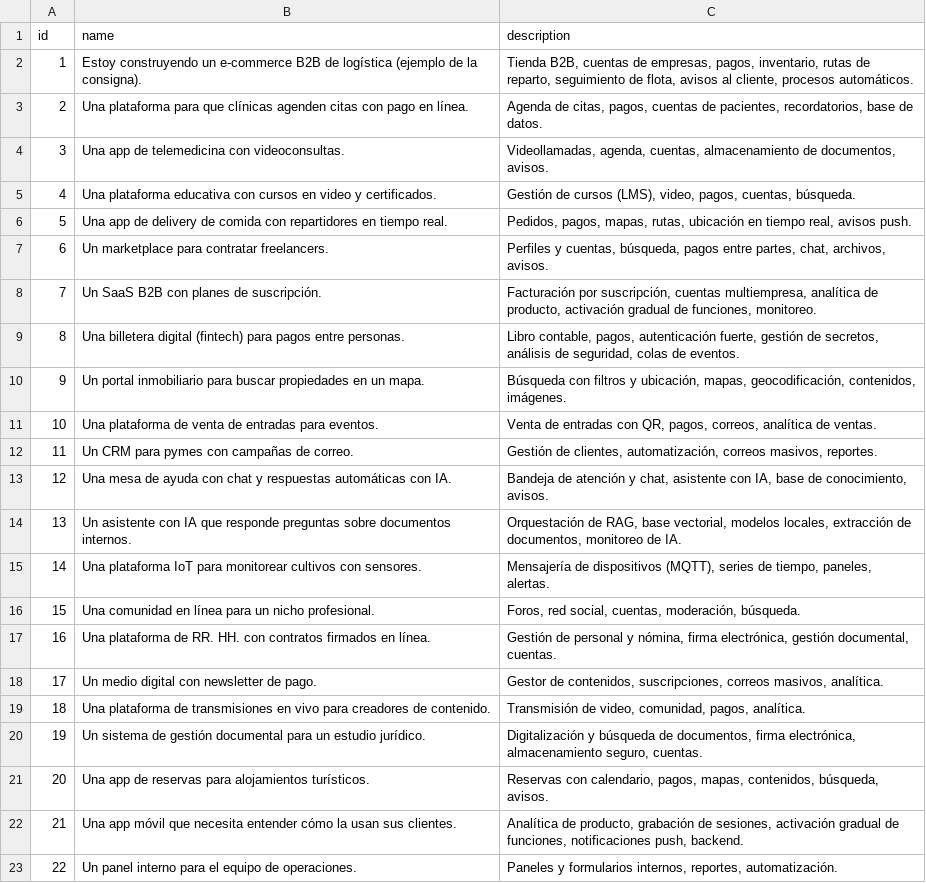
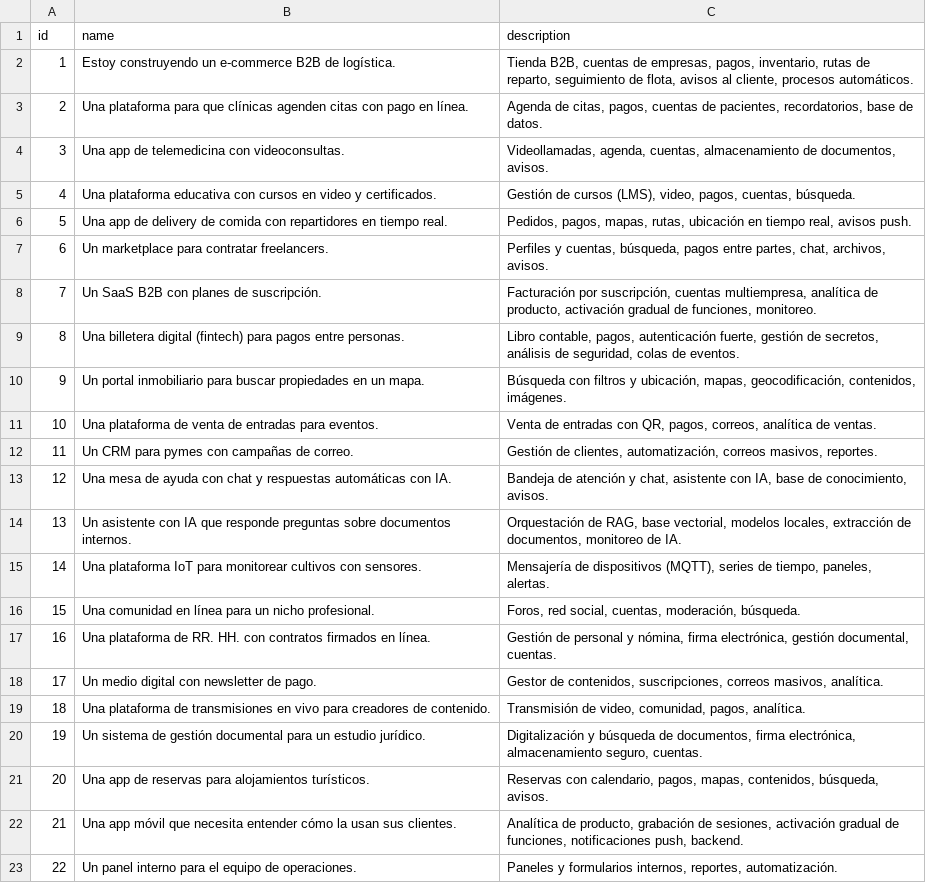
Before and after one commit to No-Country-simulation/S10-26-EQUIPO-19, a CSV file: app/data/casos_de_negocio.csv, drawn as a sheet.

Commit message:
feat(repositories): add script to update Spanish descriptions

```diff
--- a/app/data/casos_de_negocio.csv
+++ b/app/data/casos_de_negocio.csv
@@ -1,3 +1,3 @@
 id,name,description
-1,Estoy construyendo un e-commerce B2B de logística (ejemplo de la consigna).,"Tienda B2B, cuentas de empresas, pagos, inventario, rutas de reparto, seguimiento de flota, avisos al cliente, procesos automáticos."
+1,Estoy construyendo un e-commerce B2B de logística.,"Tienda B2B, cuentas de empresas, pagos, inventario, rutas de reparto, seguimiento de flota, avisos al cliente, procesos automáticos."
 2,Una plataforma para que clínicas agenden citas con pago en línea.,"Agenda de citas, pagos, cuentas de pacientes, recordatorios, base de datos."
```
Also changed, not shown: 2 other files.
